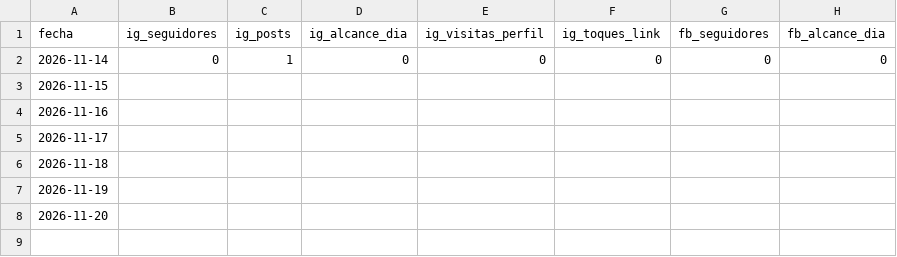
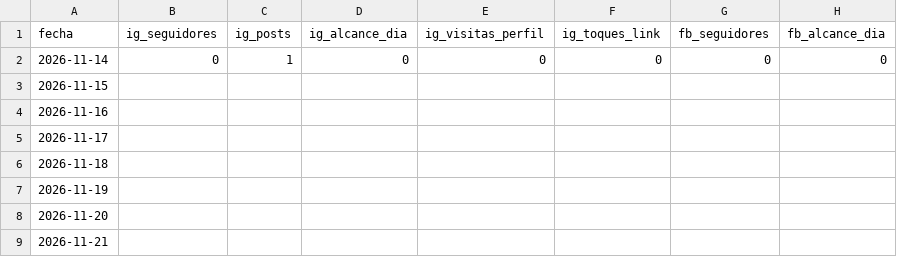
Before and after one commit to azul-beep/handycalcs, a CSV file: cozypaws/estadisticas/redes-historial.csv, drawn as a sheet.

Commit message:
Cozy Paws: estadísticas de redes 2026-11-21

```diff
--- a/cozypaws/estadisticas/redes-historial.csv
+++ b/cozypaws/estadisticas/redes-historial.csv
@@ -8 +8,2 @@ fecha,ig_seguidores,ig_posts,ig_alcance_dia,ig_visitas_perfil,ig_toques_link,fb_
 2026-11-20,,,,,,,
+2026-11-21,,,,,,,
```
Also changed, not shown: 1 other file.
